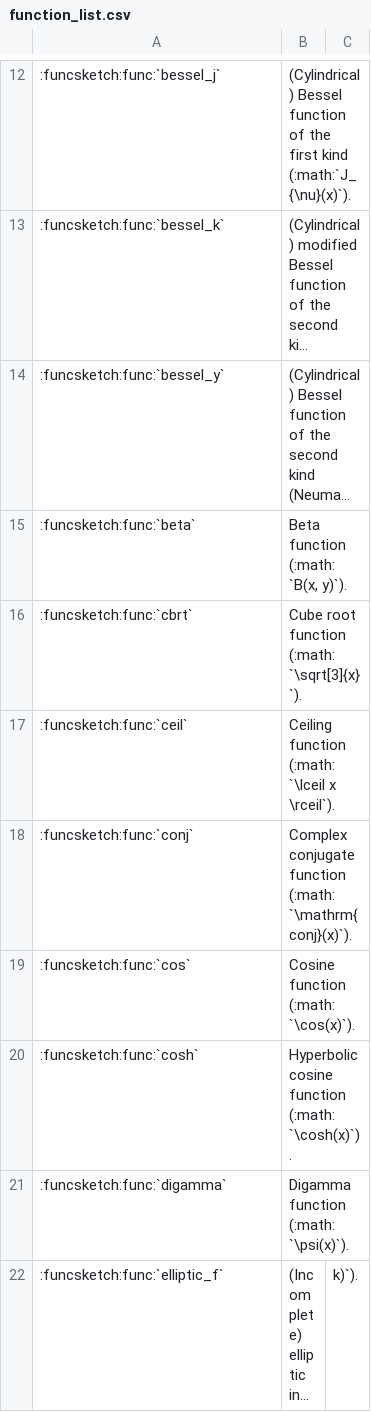
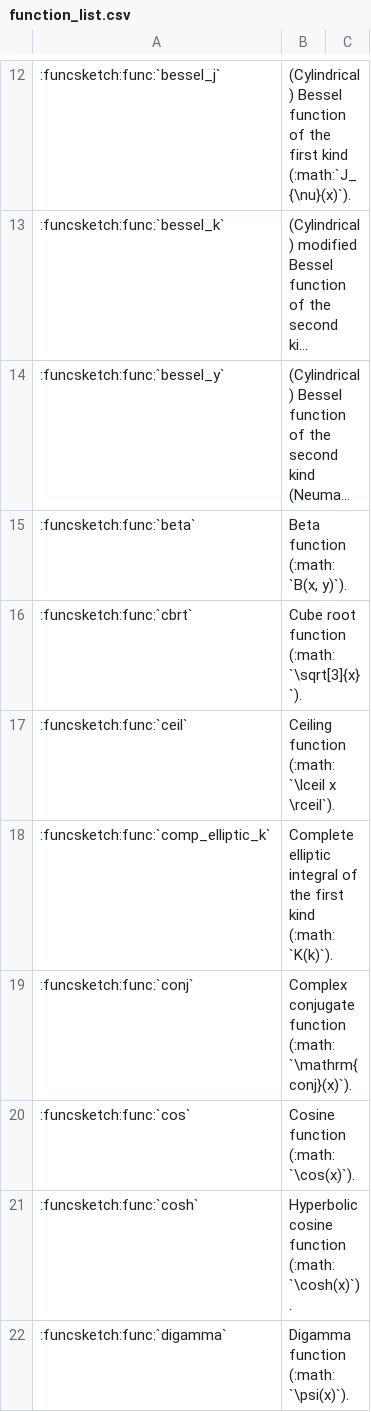
Before and after one commit to MusicScience37/FuncSketch, a CSV file: docs/sphinx/expression_reference/builtin_functions/function_list.csv, drawn as a sheet; only a part is shown, gaps mark what is left out; the shorter side is filled out with more unchanged rows; long unchanged cells end in …; the diff names each change by its address in the sheet, - before the commit and + after, or states it on an @@ line.

Commit message:
:sparkles: Add comp_elliptic_f function.

```diff
--- a/docs/sphinx/expression_reference/builtin_functions/function_list.csv
+++ b/docs/sphinx/expression_reference/builtin_functions/function_list.csv
+row 18: :funcsketch:func:`comp_elliptic_k` | Complete elliptic integral of the first kind (:math:`K(k)`).
```
Also changed, not shown: 11 other files.
